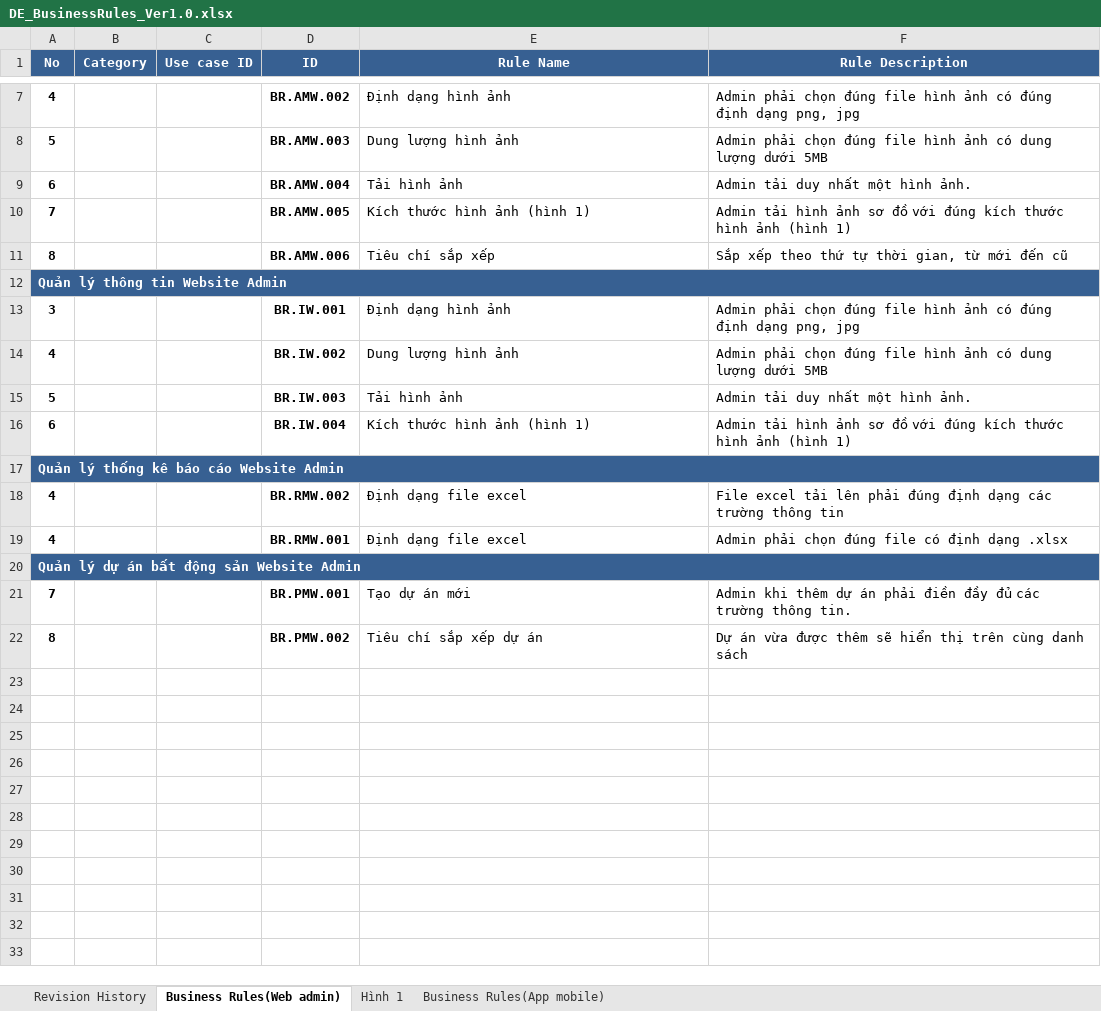
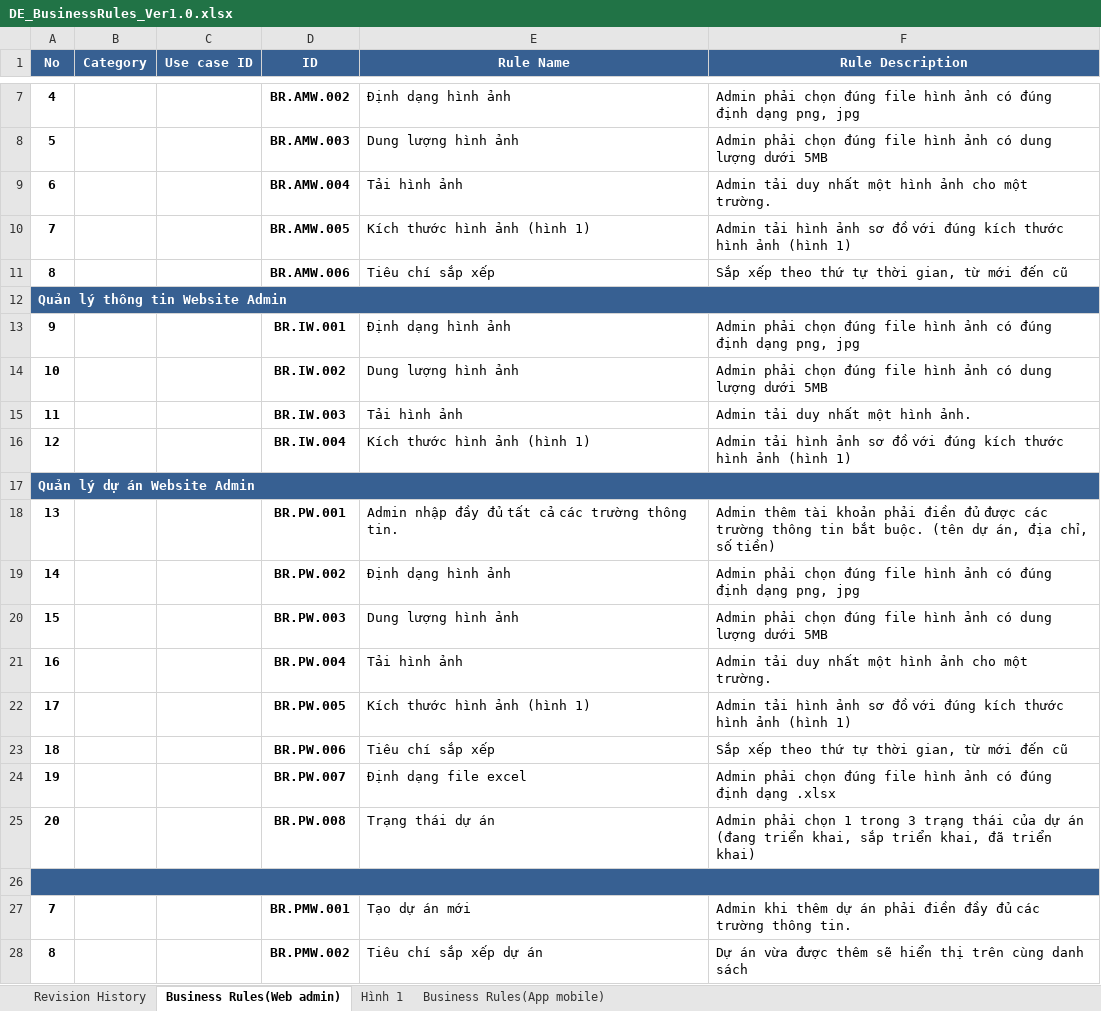
Before and after one commit to DamianHuynh/Capstone-Project, an Excel workbook: Improgress/2. Artifact and Deliverable/DetailDesign & Architect/Design/DE_BusinessRules_Ver1.0.xlsx, sheet Business Rules(Web admin), drawn as a sheet; only a part is shown, gaps mark what is left out; values as stored, in another font and other column widths than the file's, no borders; removed rows and columns are numbered as before the commit, all else as after; the diff names each change by its address in the sheet, - before the commit and + after, or states it on an @@ line.

```diff
--- a/Improgress/2. Artifact and Deliverable/DetailDesign & Architect/Design/DE_BusinessRules_Ver1.0.xlsx (sheet Business Rules(Web admin))
+++ b/Improgress/2. Artifact and Deliverable/DetailDesign & Architect/Design/DE_BusinessRules_Ver1.0.xlsx (sheet Business Rules(Web admin))
-F9 (Rule Description): Admin tải duy nhất một hình ảnh.
+F9 (Rule Description): Admin tải duy nhất một hình ảnh cho một trường.
-A13 (No): 3
+A13 (No): 9
-A14 (No): 4
+A14 (No): 10
-A15 (No): 5
+A15 (No): 11
-A16 (No): 6
+A16 (No): 12
-A17 (No): Quản lý thống kê báo cáo Website Admin
+A17 (No): Quản lý dự án Website Admin
-row 18: 4 |  |  | BR.RMW.002 | Định dạng file excel | File excel tải lên phải đúng định dạng các trường thông tin
-row 19: 4 |  |  | BR.RMW.001 | Định dạng file excel | Admin phải chọn đúng file có định dạng .xlsx
+row 18: 13 |  |  | BR.PW.001 | Admin nhập đầy đủ tất cả các trường thông tin. | Admin thêm tài khoản phải điền đủ được các trường thông tin bắt buộc. (tên dự án, địa chỉ, số tiền)
+row 19: 14 |  |  | BR.PW.002 | Định dạng hình ảnh | Admin phải chọn đúng file hình ảnh có đúng định dạng png, jpg
+row 20: 15 |  |  | BR.PW.003 | Dung lượng hình ảnh | Admin phải chọn đúng file hình ảnh có dung lượng dưới 5MB
+row 21: 16 |  |  | BR.PW.004 | Tải hình ảnh | Admin tải duy nhất một hình ảnh cho một trường.
+row 22: 17 |  |  | BR.PW.005 | Kích thước hình ảnh (hình 1) | Admin tải hình ảnh sơ đồ với đúng kích thước hình ảnh (hình 1)
+row 23: 18 |  |  | BR.PW.006 | Tiêu chí sắp xếp | Sắp xếp theo thứ tự thời gian, từ mới đến cũ
+row 24: 19 |  |  | BR.PW.007 | Định dạng file excel | Admin phải chọn đúng file hình ảnh có đúng định dạng .xlsx
+row 25: 20 |  |  | BR.PW.008 | Trạng thái dự án | Admin phải chọn 1 trong 3 trạng thái của dự án (đang triển khai, sắp triển khai, đã triển khai)
-A26 (No): Quản lý dự án bất động sản Website Admin
+A26 (No): (empty)
```
Also changed, not shown: Improgress/2. Artifact and Deliverable/DetailDesign & Architect/Design/DE_MessageList_Ver1.0.xlsx, Improgress/2. Artifact and Deliverable/Project Monitoring and Control/PM_Module2_Ver1.0.xlsx, 8 other files.
